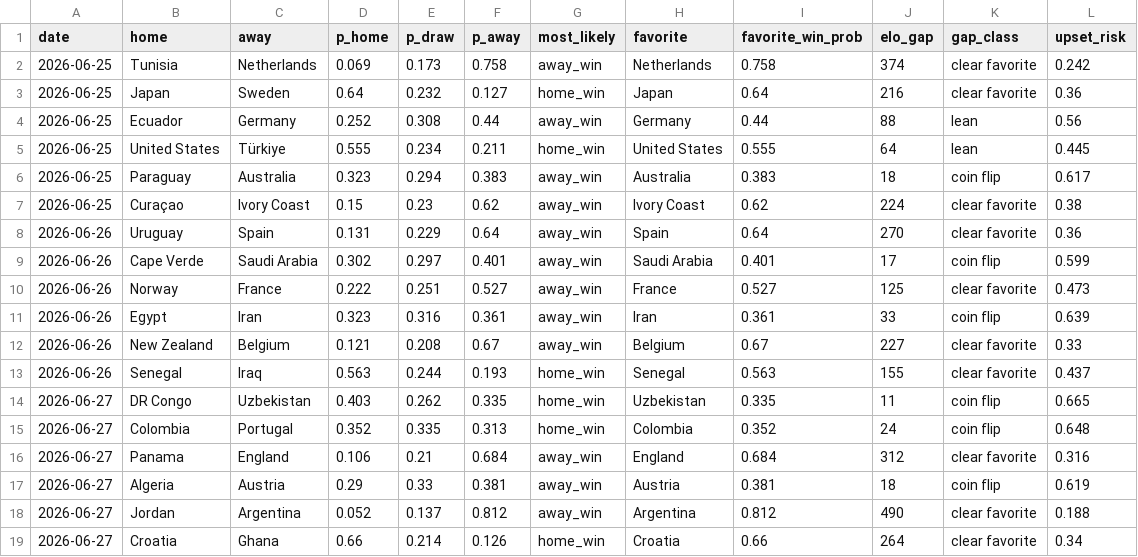
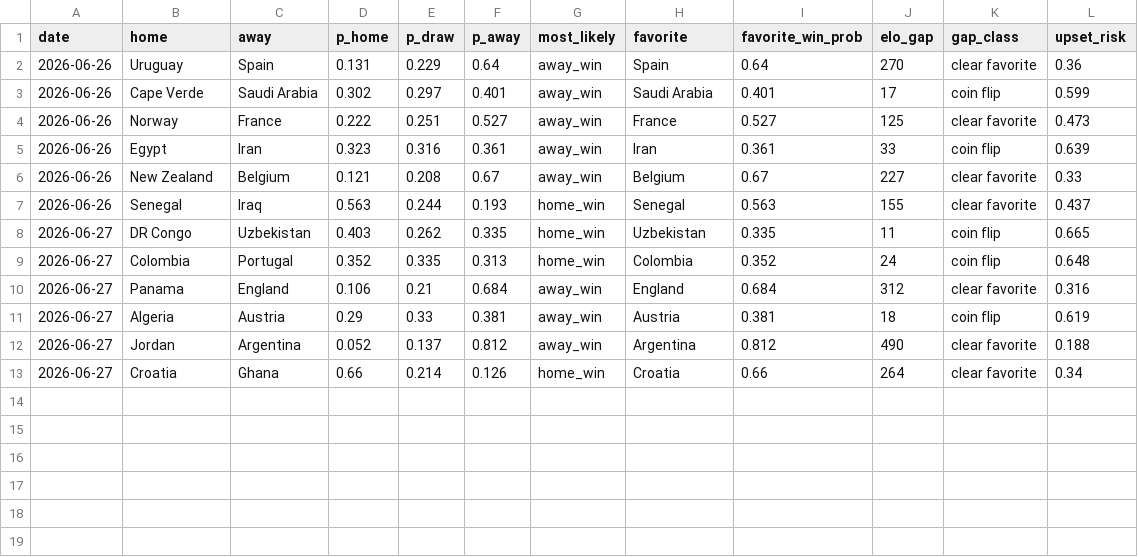
Before and after one commit to nmashiat/wc2026-command-center, a CSV file: outputs/predictions.csv, drawn as a sheet; the diff names each change by its address in the sheet, - before the commit and + after, or states it on an @@ line.

```diff
--- a/outputs/predictions.csv
+++ b/outputs/predictions.csv
-row 2: 2026-06-25 | Tunisia | Netherlands | 0.069 | 0.173 | 0.758 | away_win | Netherlands | 0.758 | 374 | clear favorite | 0.242
-row 3: 2026-06-25 | Japan | Sweden | 0.64 | 0.232 | 0.127 | home_win | Japan | 0.64 | 216 | clear favorite | 0.36
-row 4: 2026-06-25 | Ecuador | Germany | 0.252 | 0.308 | 0.44 | away_win | Germany | 0.44 | 88 | lean | 0.56
-row 5: 2026-06-25 | United States | Türkiye | 0.555 | 0.234 | 0.211 | home_win | United States | 0.555 | 64 | lean | 0.445
-row 6: 2026-06-25 | Paraguay | Australia | 0.323 | 0.294 | 0.383 | away_win | Australia | 0.383 | 18 | coin flip | 0.617
-row 7: 2026-06-25 | Curaçao | Ivory Coast | 0.15 | 0.23 | 0.62 | away_win | Ivory Coast | 0.62 | 224 | clear favorite | 0.38
```
Also changed, not shown: outputs/goals_by_day.csv, outputs/sentiment_by_team.csv, 10 other files.
